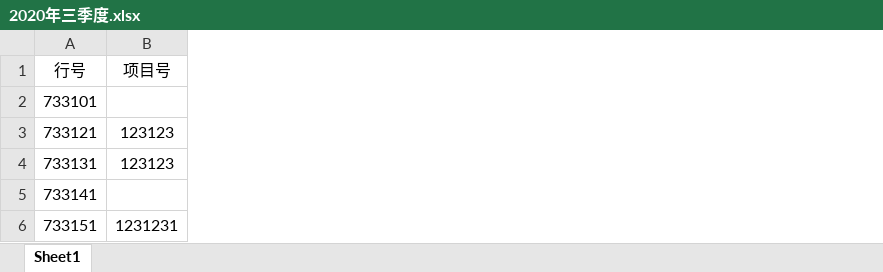
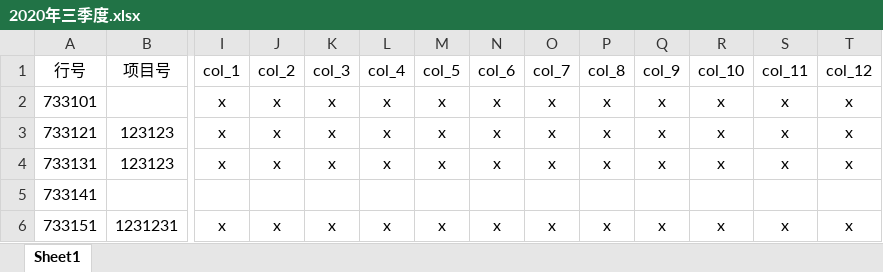
Before and after one commit to SuoweiHu/Excel-Online-App, an Excel workbook: Example Excel/2020年三季度.xlsx, sheet Sheet1, drawn as a sheet; only a part is shown, gaps mark what is left out; values as stored, in another font and other column widths than the file's, no borders; the diff names each change by its address in the sheet, - before the commit and + after, or states it on an @@ line.

```diff
--- a/Example Excel/2020年三季度.xlsx (sheet Sheet1)
+++ b/Example Excel/2020年三季度.xlsx (sheet Sheet1)
+column I (col_1), rows 2-6: x | x | x |  | x
+column J (col_2), rows 2-6: x | x | x |  | x
+column K (col_3), rows 2-6: x | x | x |  | x
+column L (col_4), rows 2-6: x | x | x |  | x
+column M (col_5), rows 2-6: x | x | x |  | x
+column N (col_6), rows 2-6: x | x | x |  | x
+column O (col_7), rows 2-6: x | x | x |  | x
+column P (col_8), rows 2-6: x | x | x |  | x
+column Q (col_9), rows 2-6: x | x | x |  | x
+column R (col_10), rows 2-6: x | x | x |  | x
+column S (col_11), rows 2-6: x | x | x |  | x
+column T (col_12), rows 2-6: x | x | x |  | x
```
Also changed, not shown: Example Excel/2020年一季度.xlsx, Example Excel/2020年四季度.xlsx, 12 other files.
